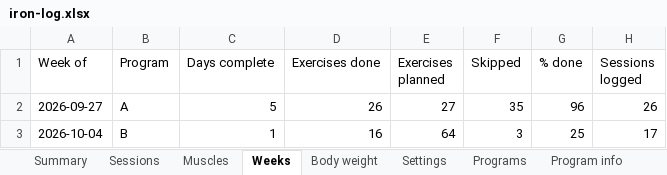
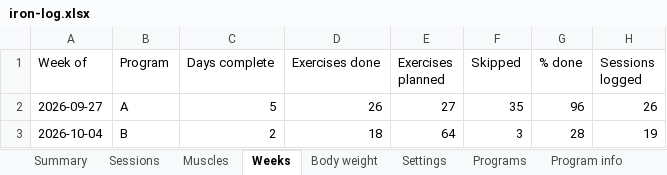
Before and after one commit to jacgit18/iron-log, an Excel workbook: iron-log.xlsx, sheet Weeks, drawn as a sheet; values as stored, in another font and other column widths than the file's, no borders; the diff names each change by its address in the sheet, - before the commit and + after, or states it on an @@ line.

```diff
--- a/iron-log.xlsx (sheet Weeks)
+++ b/iron-log.xlsx (sheet Weeks)
-C3 (Days complete): 1
+C3 (Days complete): 2
-D3 (Exercises done): 16
+D3 (Exercises done): 18
-G3 (% done): 25
+G3 (% done): 28
-H3 (Sessions logged): 17
+H3 (Sessions logged): 19
```
Also changed, not shown: sheet Sessions, sheet Summary, sheet Muscles, sheet Check-offs, sheet Settings, sheet Config, 1 other file.
